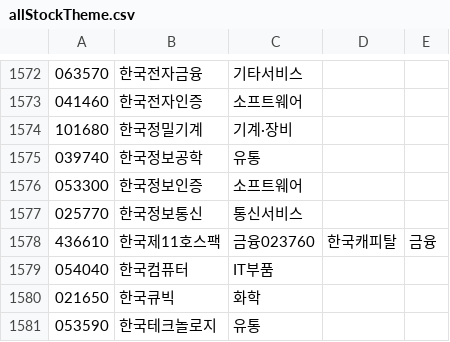
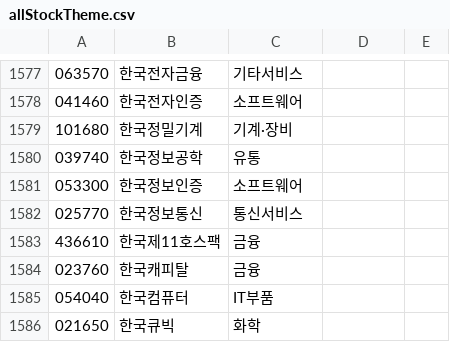
Before and after one commit to bin-pro/ForAlpha, a CSV file: src/main/resources/allStockTheme.csv, drawn as a sheet; only a part is shown, gaps mark what is left out; the shorter side is filled out with more unchanged rows; the diff covers the shown part only.

```diff
--- a/src/main/resources/allStockTheme.csv
+++ b/src/main/resources/allStockTheme.csv
@@ -1577,3 +1582,4 @@
 025770,한국정보통신,통신서비스
-436610,한국제11호스팩,금융023760,한국캐피탈,금융
+436610,한국제11호스팩,금융
+023760,한국캐피탈,금융
 054040,한국컴퓨터,IT부품
```
Also changed, not shown: 5 added rows and 15 edited cells elsewhere in this file.
